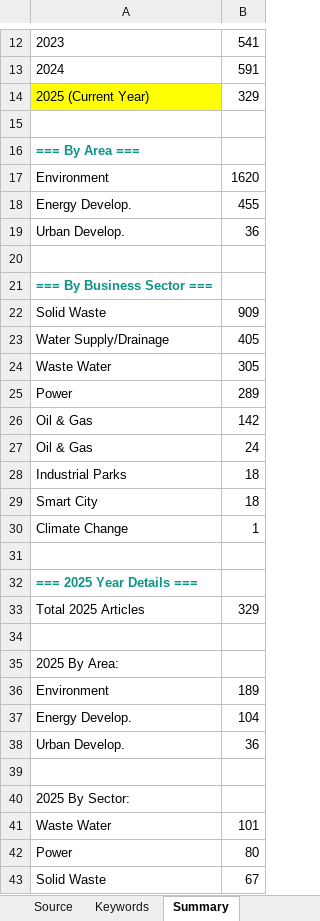
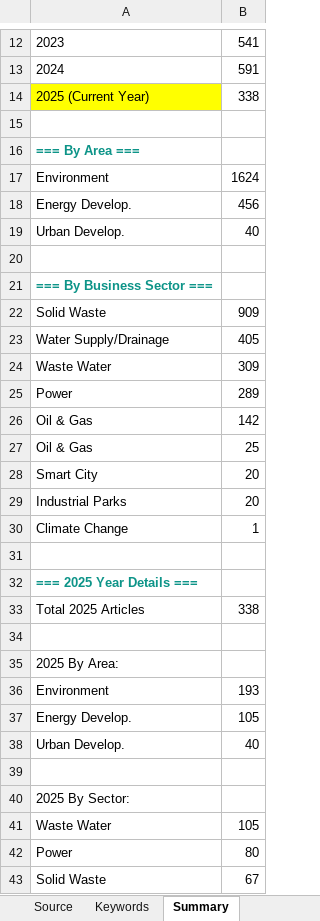
Before and after one commit to hms4792/vietnam-infra-news, an Excel workbook: data/Vietnam_Infra_News_Database_Final.xlsx, sheet Summary, drawn as a sheet; only a part is shown, gaps mark what is left out; values as stored, in another font and other column widths than the file's, no borders; formulas without a stored value are shown as written; removed rows and columns are numbered as before the commit, all else as after; the diff covers the shown part only; the diff names each change by its address in the sheet, - before the commit and + after, or states it on an @@ line.

```diff
--- a/data/Vietnam_Infra_News_Database_Final.xlsx (sheet Summary)
+++ b/data/Vietnam_Infra_News_Database_Final.xlsx (sheet Summary)
-B14: 329
+B14: 338
-B17: 1620
+B17: 1624
-B18: 455
+B18: 456
-B19: 36
+B19: 40
-B24: 305
+B24: 309
-B27: 24
+B27: 25
-row 28: Industrial Parks | 18
-B28: 18
+B28: 20
+row 29: Industrial Parks | 20
-B33: 329
+B33: 338
-B36: 189
+B36: 193
-B37: 104
+B37: 105
-B38: 36
+B38: 40
-B41: 101
+B41: 105
```
Also changed, not shown: 1 added row, 1 removed row and 4 edited cells elsewhere in this sheet, sheet Data set (Database).
